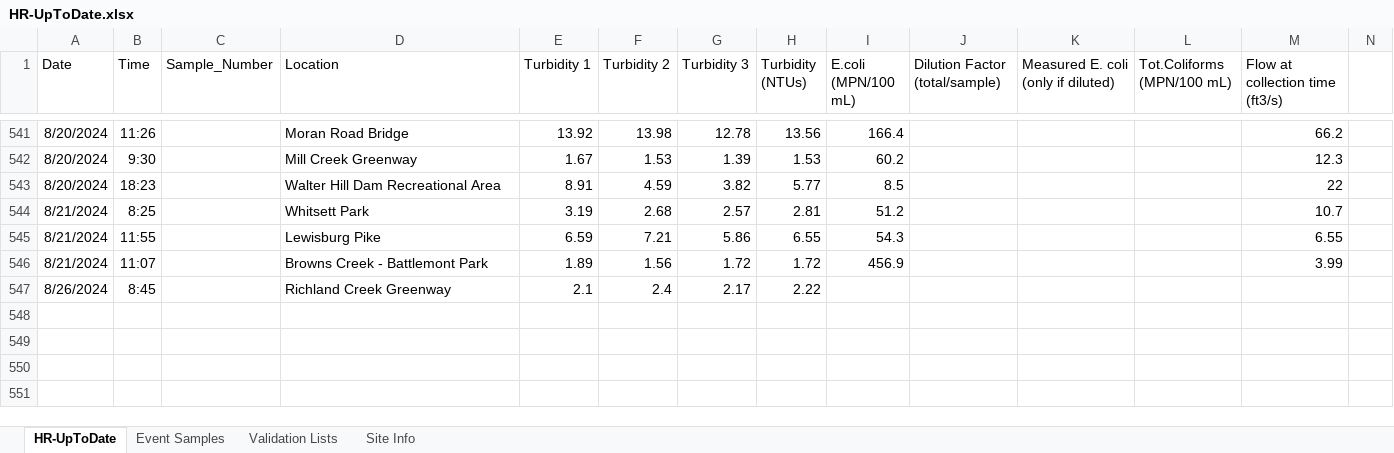
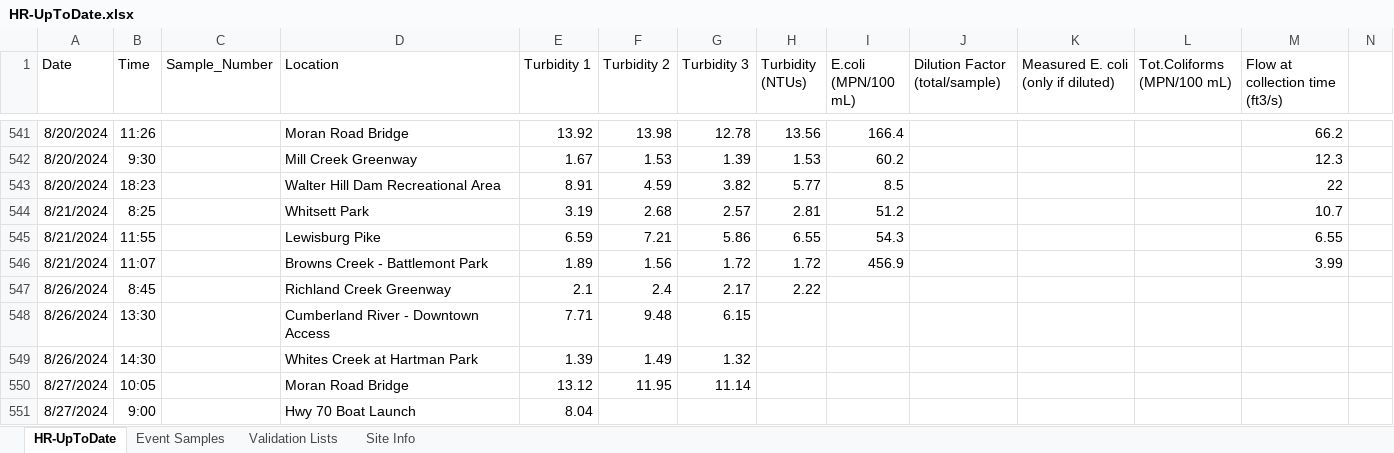
Before and after one commit to rjwood11/Water_Watch_Prototype, an Excel workbook: HR-UpToDate.xlsx, sheet HR-UpToDate, drawn as a sheet; only a part is shown, gaps mark what is left out; values as stored, in another font and other column widths than the file's, no borders; rows hold the shown columns only; the diff names each change by its address in the sheet, - before the commit and + after, or states it on an @@ line.

```diff
--- a/HR-UpToDate.xlsx (sheet HR-UpToDate)
+++ b/HR-UpToDate.xlsx (sheet HR-UpToDate)
+row 548: 8/26/2024 | 13:30 |  | Cumberland River - Downtown Access | 7.71 | 9.48 | 6.15
+row 549: 8/26/2024 | 14:30 |  | Whites Creek at Hartman Park | 1.39 | 1.49 | 1.32
+row 550: 8/27/2024 | 10:05 |  | Moran Road Bridge | 13.12 | 11.95 | 11.14
+row 551: 8/27/2024 | 9:00 |  | Hwy 70 Boat Launch | 8.04
```
Also changed, not shown: 3 other files.
